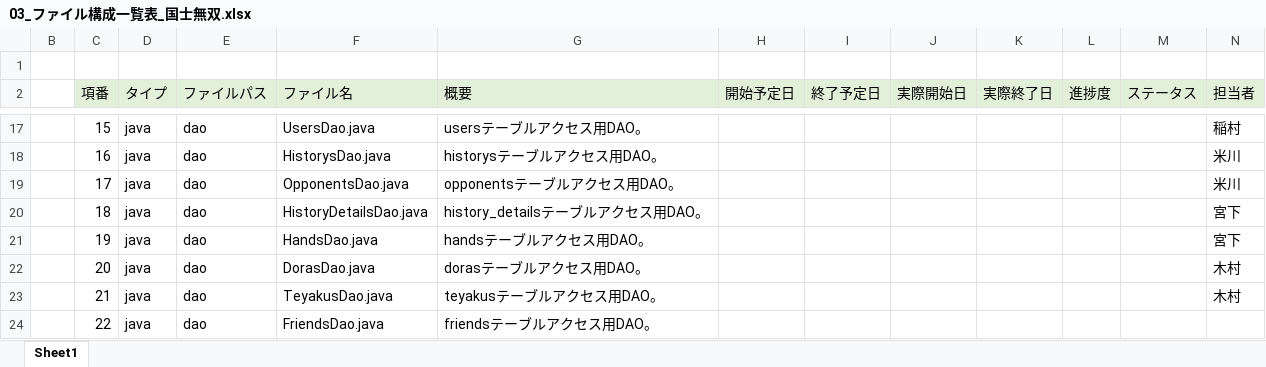
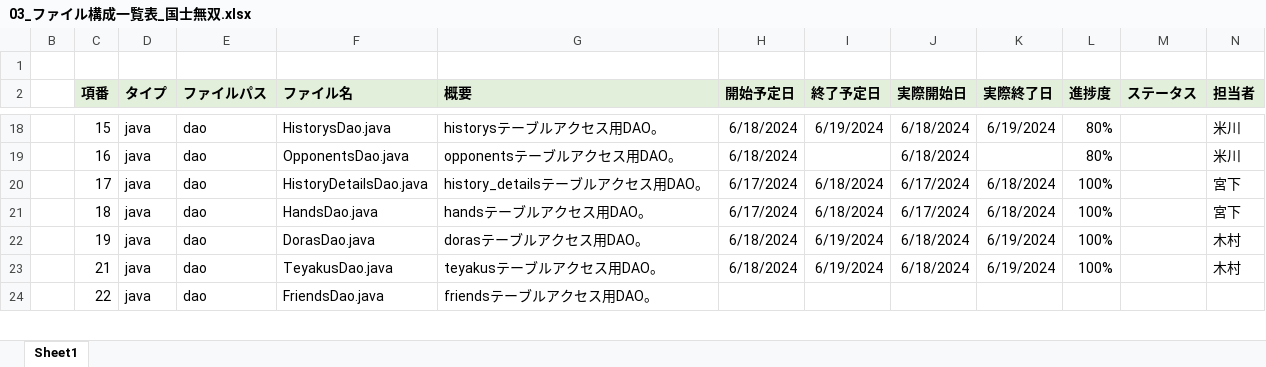
Before and after one commit to plusdojo2024/B5, an Excel workbook: doc/03_内部設計/03_ファイル構成一覧表_国士無双.xlsx, sheet Sheet1, drawn as a sheet; only a part is shown, gaps mark what is left out; values as stored, in another font and other column widths than the file's, no borders; removed rows and columns are numbered as before the commit, all else as after; the diff covers the shown part only; the diff names each change by its address in the sheet, - before the commit and + after, or states it on an @@ line.

```diff
--- a/doc/03_内部設計/03_ファイル構成一覧表_国士無双.xlsx (sheet Sheet1)
+++ b/doc/03_内部設計/03_ファイル構成一覧表_国士無双.xlsx (sheet Sheet1)
-C2:N2 bold: off
+C2:N2 bold: on
-F18 (ファイル名): UsersDao.java
+F18 (ファイル名): HistorysDao.java
-G18 (概要): usersテーブルアクセス用DAO。
+G18 (概要): historysテーブルアクセス用DAO。
-H18:H19 (開始予定日): (empty)
+H18:H19 (開始予定日): 6/18/2024
-I18 (終了予定日): (empty)
+I18 (終了予定日): 6/19/2024
-J18:J19 (実際開始日): (empty)
+J18:J19 (実際開始日): 6/18/2024
-K18 (実際終了日): (empty)
+K18 (実際終了日): 6/19/2024
-L18:L19 (進捗度): (empty)
+L18:L19 (進捗度): 80%
-N18 (担当者): 稲村
+N18 (担当者): 米川
-F19 (ファイル名): HistorysDao.java
+F19 (ファイル名): OpponentsDao.java
-G19 (概要): historysテーブルアクセス用DAO。
+G19 (概要): opponentsテーブルアクセス用DAO。
-F20 (ファイル名): OpponentsDao.java
+F20 (ファイル名): HistoryDetailsDao.java
-G20 (概要): opponentsテーブルアクセス用DAO。
+G20 (概要): history_detailsテーブルアクセス用DAO。
-H20:H21 (開始予定日): (empty)
+H20:H21 (開始予定日): 6/17/2024
-I20:I21 (終了予定日): (empty)
+I20:I21 (終了予定日): 6/18/2024
-J20:J21 (実際開始日): (empty)
+J20:J21 (実際開始日): 6/17/2024
-K20:K21 (実際終了日): (empty)
+K20:K21 (実際終了日): 6/18/2024
-L20:L22 (進捗度): (empty)
+L20:L22 (進捗度): 100%
-N20 (担当者): 米川
+N20 (担当者): 宮下
-F21 (ファイル名): HistoryDetailsDao.java
+F21 (ファイル名): HandsDao.java
-G21 (概要): history_detailsテーブルアクセス用DAO。
+G21 (概要): handsテーブルアクセス用DAO。
-F22 (ファイル名): HandsDao.java
+F22 (ファイル名): DorasDao.java
-G22 (概要): handsテーブルアクセス用DAO。
+G22 (概要): dorasテーブルアクセス用DAO。
-H22 (開始予定日): (empty)
+H22 (開始予定日): 6/18/2024
-I22 (終了予定日): (empty)
+I22 (終了予定日): 6/19/2024
-J22 (実際開始日): (empty)
+J22 (実際開始日): 6/18/2024
-K22 (実際終了日): (empty)
+K22 (実際終了日): 6/19/2024
-N22 (担当者): 宮下
+N22 (担当者): 木村
-row 22:  | 20 | java | dao | DorasDao.java | dorasテーブルアクセス用DAO。 |  |  |  |  |  |  | 木村
-H23 (開始予定日): (empty)
+H23 (開始予定日): 6/18/2024
-I23 (終了予定日): (empty)
+I23 (終了予定日): 6/19/2024
-J23 (実際開始日): (empty)
+J23 (実際開始日): 6/18/2024
-K23 (実際終了日): (empty)
+K23 (実際終了日): 6/19/2024
-L23 (進捗度): (empty)
+L23 (進捗度): 100%
```
Also changed, not shown: 2 added rows, 1 removed row and 197 edited cells elsewhere in this sheet, formulas that keep their value, doc/02_外部設計/02_機能一覧_国士無双.xlsx, 1 other file.
